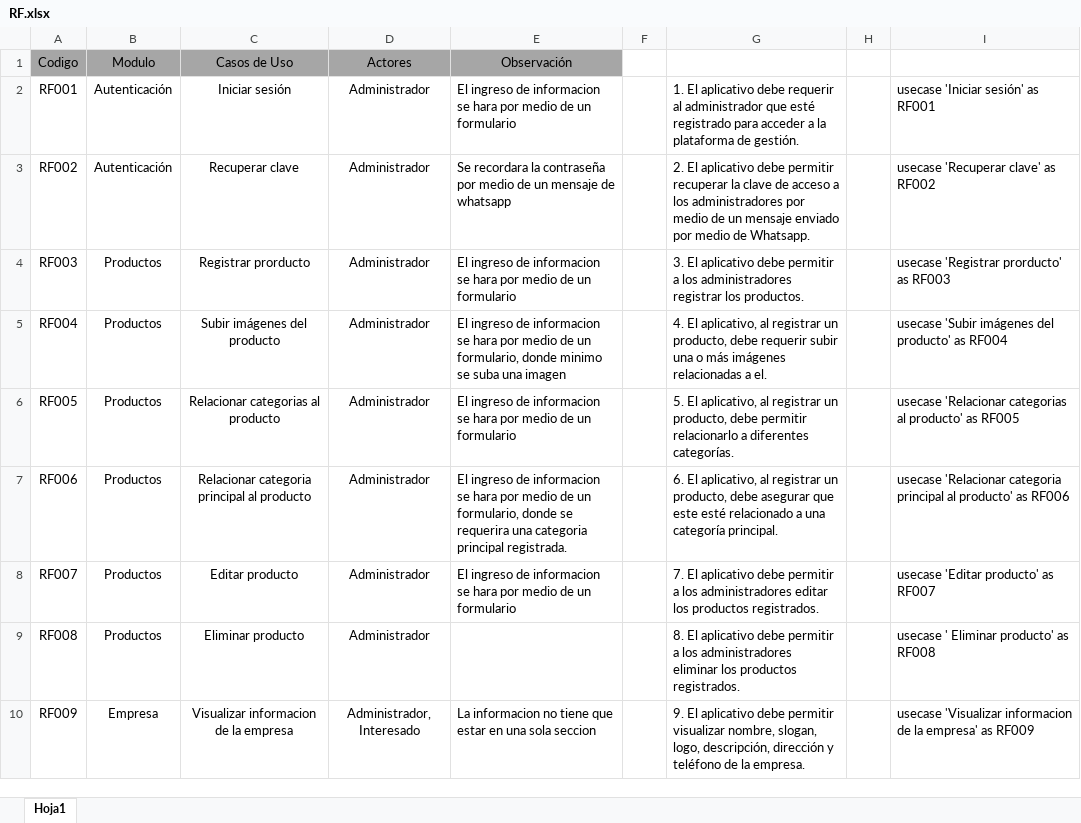
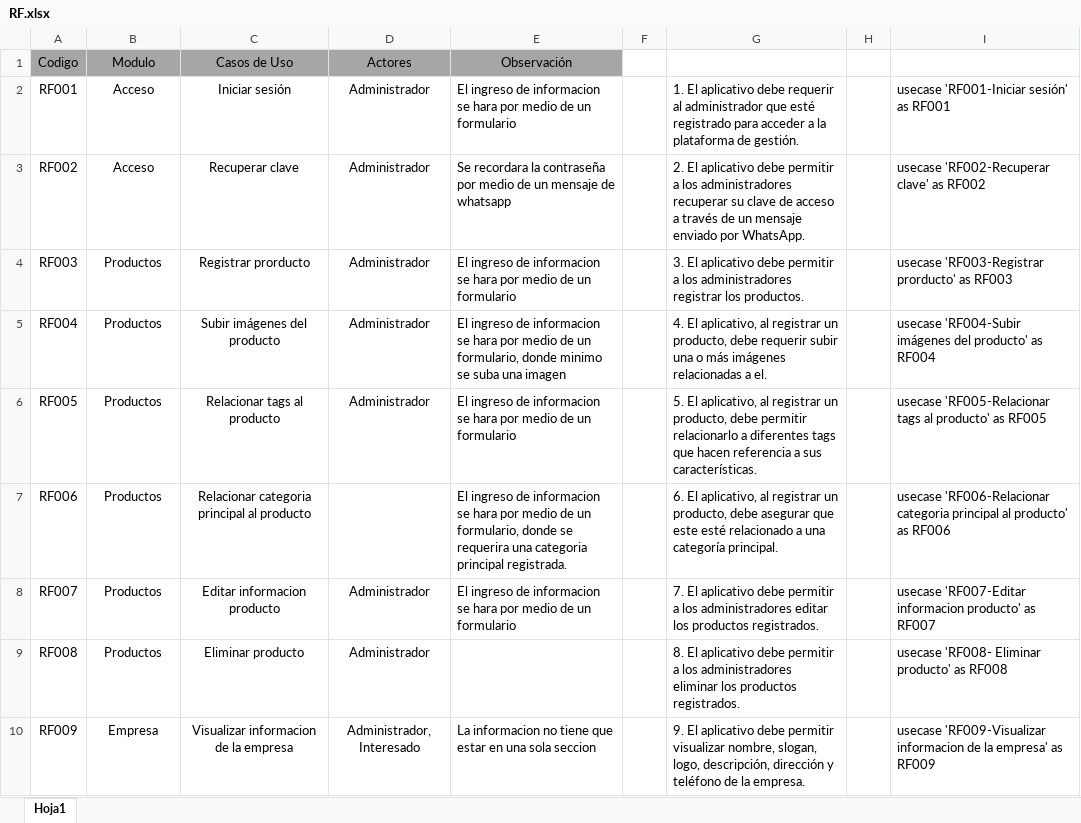
Before and after one commit to Los-Waza/MetalK_Documentation, an Excel workbook: RF.xlsx, sheet Hoja1, drawn as a sheet; only a part is shown; values as stored, in another font and other column widths than the file's, no borders; the diff covers the shown part only; the diff names each change by its address in the sheet, - before the commit and + after, or states it on an @@ line.

```diff
--- a/RF.xlsx (sheet Hoja1)
+++ b/RF.xlsx (sheet Hoja1)
-B2:B3 (Modulo): Autenticación
+B2:B3 (Modulo): Acceso
-I2: usecase 'Iniciar sesión' as RF001
+I2: usecase 'RF001-Iniciar sesión' as RF001
-G3: …debe permitir recuperar la clave de acceso a los administradores por medio de un mensaje enviado por medio de Whatsapp.
+G3: …debe permitir a los administradores recuperar su clave de acceso a través de un mensaje enviado por WhatsApp.
-I3: usecase 'Recuperar clave' as RF002
+I3: usecase 'RF002-Recuperar clave' as RF002
-I4: usecase 'Registrar prorducto' as RF003
+I4: usecase 'RF003-Registrar prorducto' as RF003
-I5: usecase 'Subir imágenes del…
+I5: usecase 'RF004-Subir imágenes del…
-C6 (Casos de Uso): Relacionar categorias al producto
+C6 (Casos de Uso): Relacionar tags al producto
-G6: …a diferentes categorías.
+G6: …a diferentes tags que hacen referencia a sus características.
-I6: usecase 'Relacionar categorias al producto'…
+I6: usecase 'RF005-Relacionar tags al producto'…
-D7 (Actores): Administrador
+D7 (Actores): (empty)
-I7: usecase 'Relacionar categoria principal…
+I7: usecase 'RF006-Relacionar categoria principal…
-C8 (Casos de Uso): Editar producto
+C8 (Casos de Uso): Editar informacion producto
-I8: usecase 'Editar producto' as RF007
+I8: usecase 'RF007-Editar informacion producto' as RF007
-I9: usecase ' Eliminar producto' as RF008
+I9: usecase 'RF008- Eliminar producto' as RF008
-I10: usecase 'Visualizar informacion de…
+I10: usecase 'RF009-Visualizar informacion de…
```
Also changed, not shown: 2 added rows and 98 edited cells elsewhere in this sheet, 8 other files.
